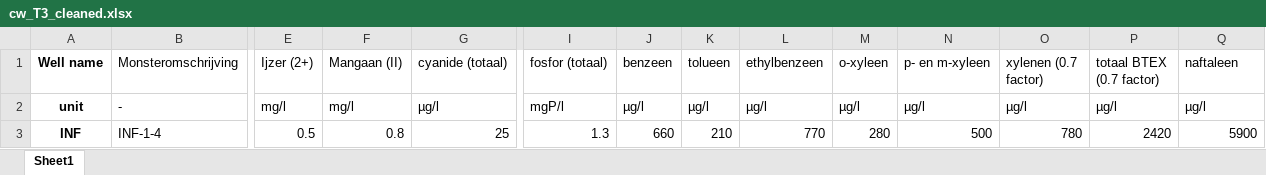
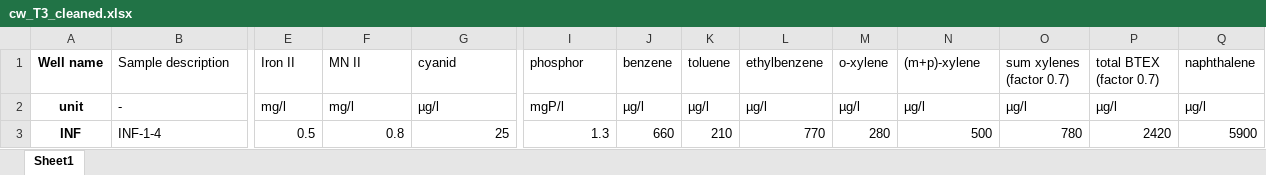
Before and after one commit to MiBiPreT-FieldSites/constructed-wetland, an Excel workbook: data/cleaned/cw_T3_cleaned.xlsx, sheet Sheet1, drawn as a sheet; only a part is shown, gaps mark what is left out; values as stored, in another font and other column widths than the file's, no borders; the diff covers the shown part only; the diff names each change by its address in the sheet, - before the commit and + after, or states it on an @@ line.

Commit message:
modefy data_standardization script to translte data from Dutch to English and update new genearted excel sheets for T0,1,2 and 3 in cleaned fol

```diff
--- a/data/cleaned/cw_T3_cleaned.xlsx (sheet Sheet1)
+++ b/data/cleaned/cw_T3_cleaned.xlsx (sheet Sheet1)
-B1: Monsteromschrijving
+B1: Sample description
-E1: Ijzer (2+)
+E1: Iron II
-F1: Mangaan (II)
+F1: MN II
-G1: cyanide (totaal)
+G1: cyanid
-I1: fosfor (totaal)
+I1: phosphor
-J1: benzeen
+J1: benzene
-K1: tolueen
+K1: toluene
-L1: ethylbenzeen
+L1: ethylbenzene
-M1: o-xyleen
+M1: o-xylene
-N1: p- en m-xyleen
+N1: (m+p)-xylene
-O1: xylenen (0.7 factor)
+O1: sum xylenes (factor 0.7)
-P1: totaal BTEX (0.7 factor)
+P1: total BTEX (factor 0.7)
-Q1: naftaleen
+Q1: naphthalene
```
Also changed, not shown: 28 edited cells elsewhere in this sheet, data/cleaned/cw_T0_cleaned.xlsx, data/cleaned/cw_T1_cleaned.xlsx, 2 other files.
